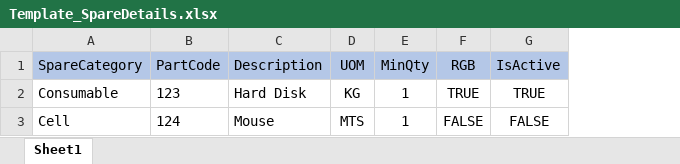
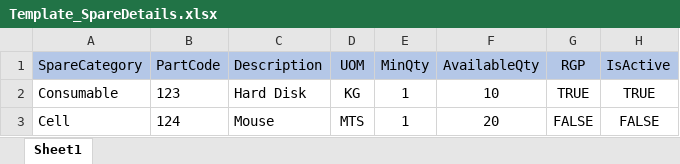
Before and after one commit to sujayjena/CLN_API, an Excel workbook: Presentation/Casa.API/FormatFiles/Template_SpareDetails.xlsx, sheet Sheet1, drawn as a sheet; values as stored, in another font and other column widths than the file's, no borders; addresses are those after the commit; the diff names each change by its address in the sheet, - before the commit and + after, or states it on an @@ line.

```diff
--- a/Presentation/Casa.API/FormatFiles/Template_SpareDetails.xlsx (sheet Sheet1)
+++ b/Presentation/Casa.API/FormatFiles/Template_SpareDetails.xlsx (sheet Sheet1)
+column F (AvailableQty), rows 2-3: 10 | 20
-G1: RGB
+G1: RGP
```
Also changed, not shown: 8 other files.
